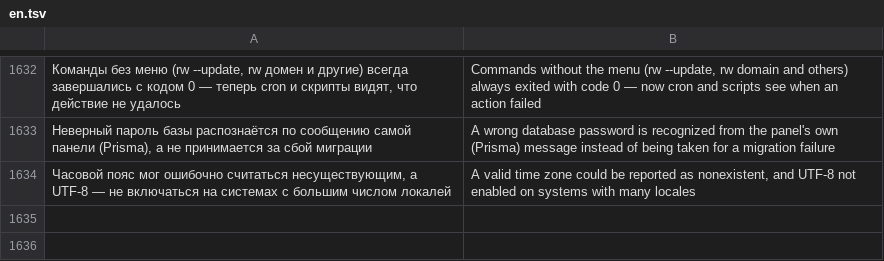
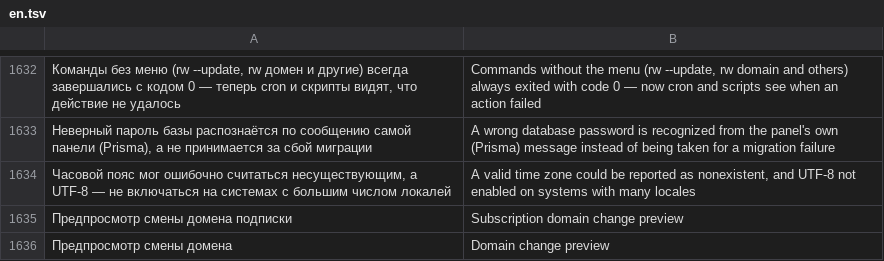
Before and after one commit to Dubstep2004/RemnaPilot, a TSV file: src/i18n/en.tsv, drawn as a sheet; only a part is shown, gaps mark what is left out; the diff names each change by its address in the sheet, - before the commit and + after, or states it on an @@ line.

```diff
--- a/src/i18n/en.tsv
+++ b/src/i18n/en.tsv
+row 1635: Предпросмотр смены домена подписки | Subscription domain change preview
+row 1636: Предпросмотр смены домена | Domain change preview
```
Also changed, not shown: 3 other files.
